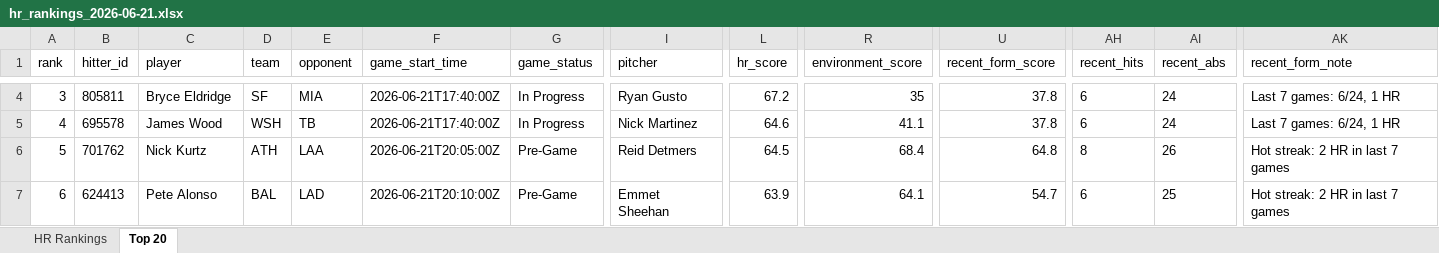
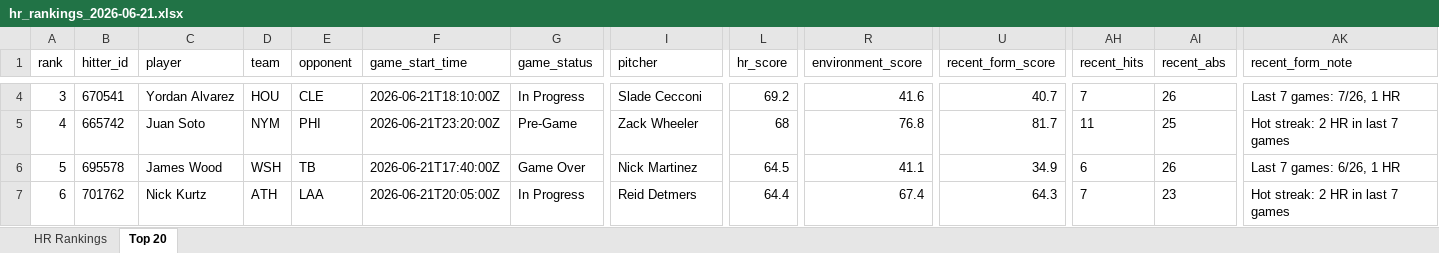
Before and after one commit to etbell28/hitter-tool, an Excel workbook: outputs/daily/hr_rankings_2026-06-21.xlsx, sheet Top 20, drawn as a sheet; only a part is shown, gaps mark what is left out; values as stored, in another font and other column widths than the file's, no borders; removed rows and columns are numbered as before the commit, all else as after; rows hold the shown columns only; the diff covers the shown part only; the diff names each change by its address in the sheet, - before the commit and + after, or states it on an @@ line.

```diff
--- a/outputs/daily/hr_rankings_2026-06-21.xlsx (sheet Top 20)
+++ b/outputs/daily/hr_rankings_2026-06-21.xlsx (sheet Top 20)
-B4 (hitter_id): 805811
+B4 (hitter_id): 670541
-C4 (player): Bryce Eldridge
+C4 (player): Yordan Alvarez
-D4 (team): SF
+D4 (team): HOU
-E4 (opponent): MIA
+E4 (opponent): CLE
-F4 (game_start_time): 2026-06-21T17:40:00Z
+F4 (game_start_time): 2026-06-21T18:10:00Z
-I4 (pitcher): Ryan Gusto
+I4 (pitcher): Slade Cecconi
-L4 (hr_score): 67.2
+L4 (hr_score): 69.2
-R4 (environment_score): 35
+R4 (environment_score): 41.6
-U4 (recent_form_score): 37.8
+U4 (recent_form_score): 40.7
-AH4 (recent_hits): 6
+AH4 (recent_hits): 7
-AI4 (recent_abs): 24
+AI4 (recent_abs): 26
-AK4 (recent_form_note): Last 7 games: 6/24, 1 HR
+AK4 (recent_form_note): Last 7 games: 7/26, 1 HR
+row 5: 4 | 665742 | Juan Soto | NYM | PHI | 2026-06-21T23:20:00Z | Pre-Game | Zack Wheeler | 68 | 76.8 | 81.7 | 11 | 25 | Hot streak: 2 HR in last 7 games
-A6 (rank): 4
+A6 (rank): 5
-G6 (game_status): In Progress
+G6 (game_status): Game Over
-L6 (hr_score): 64.6
+L6 (hr_score): 64.5
-U6 (recent_form_score): 37.8
+U6 (recent_form_score): 34.9
-AI6 (recent_abs): 24
+AI6 (recent_abs): 26
-AK6 (recent_form_note): Last 7 games: 6/24, 1 HR
+AK6 (recent_form_note): Last 7 games: 6/26, 1 HR
-A7 (rank): 5
+A7 (rank): 6
-G7 (game_status): Pre-Game
+G7 (game_status): In Progress
-L7 (hr_score): 64.5
+L7 (hr_score): 64.4
-R7 (environment_score): 68.4
+R7 (environment_score): 67.4
-U7 (recent_form_score): 64.8
+U7 (recent_form_score): 64.3
-AH7 (recent_hits): 8
+AH7 (recent_hits): 7
-AI7 (recent_abs): 26
+AI7 (recent_abs): 23
-row 7: 6 | 624413 | Pete Alonso | BAL | LAD | 2026-06-21T20:10:00Z | Pre-Game | Emmet Sheehan | 63.9 | 64.1 | 54.7 | 6 | 25 | Hot streak: 2 HR in last 7 games
```
Also changed, not shown: 709 edited cells elsewhere in this sheet, sheet HR Rankings, outputs/daily/hr_rankings_2026-06-21_full.xlsx, outputs/hr_rankings.xlsx, 9 other files.
